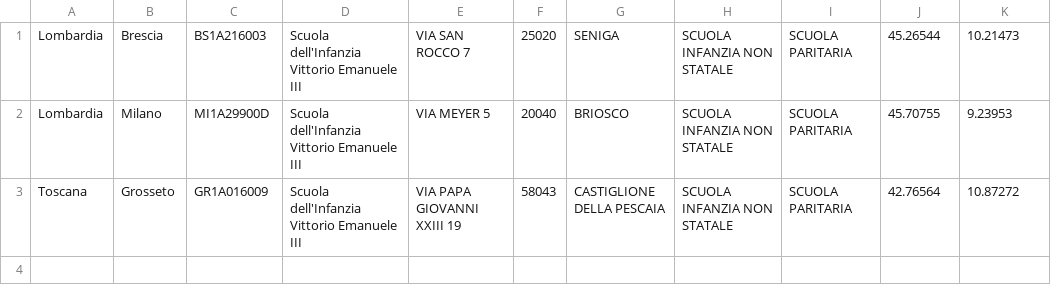
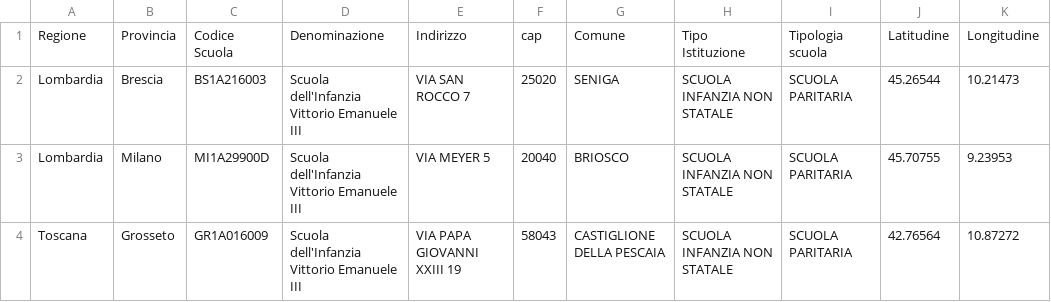
Before and after one commit to picomiles/scuoledellamemoria, a CSV file: Scuole_VE_III_Paritarie.csv, drawn as a sheet; the diff names each change by its address in the sheet, - before the commit and + after, or states it on an @@ line.

Commit message:
Update Scuole_VE_III_Paritarie.csv

```diff
--- a/Scuole_VE_III_Paritarie.csv
+++ b/Scuole_VE_III_Paritarie.csv
+row 1: Regione | Provincia | Codice Scuola | Denominazione | Indirizzo | cap | Comune | Tipo Istituzione | Tipologia scuola | Latitudine | Longitudine
```
